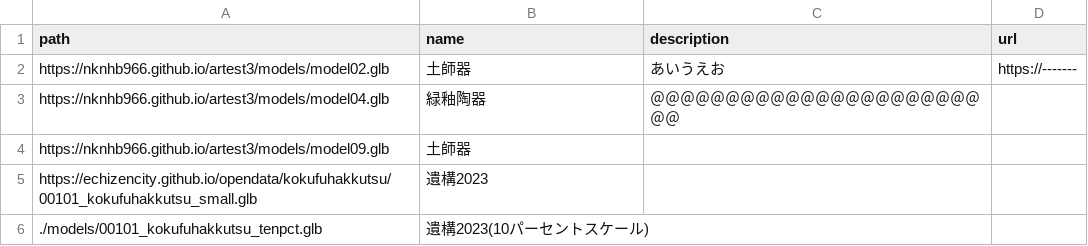
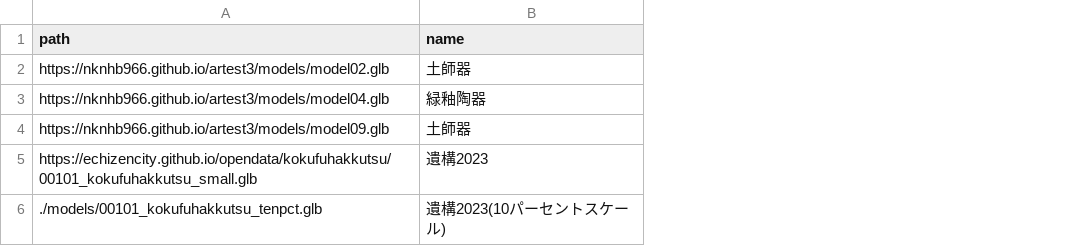
Before and after one commit to nknhb966/artest3, a CSV file: models2.csv, drawn as a sheet; the diff names each change by its address in the sheet, - before the commit and + after, or states it on an @@ line.

Commit message:
Update models2.csv

```diff
--- a/models2.csv
+++ b/models2.csv
-column C (description), rows 2-3: あいうえお | ＠＠＠＠＠＠＠＠＠＠＠＠＠＠＠＠＠＠＠＠＠＠＠＠
-column D (url), row 2: https://-------
```
